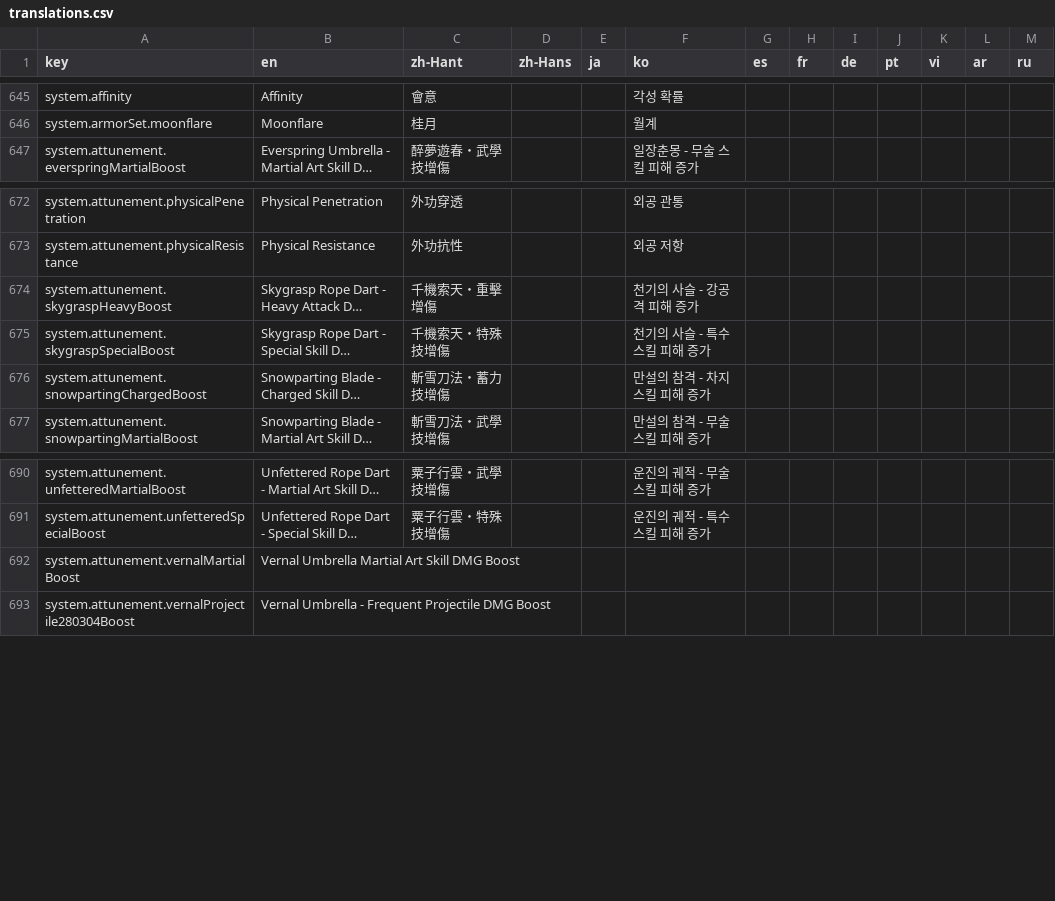
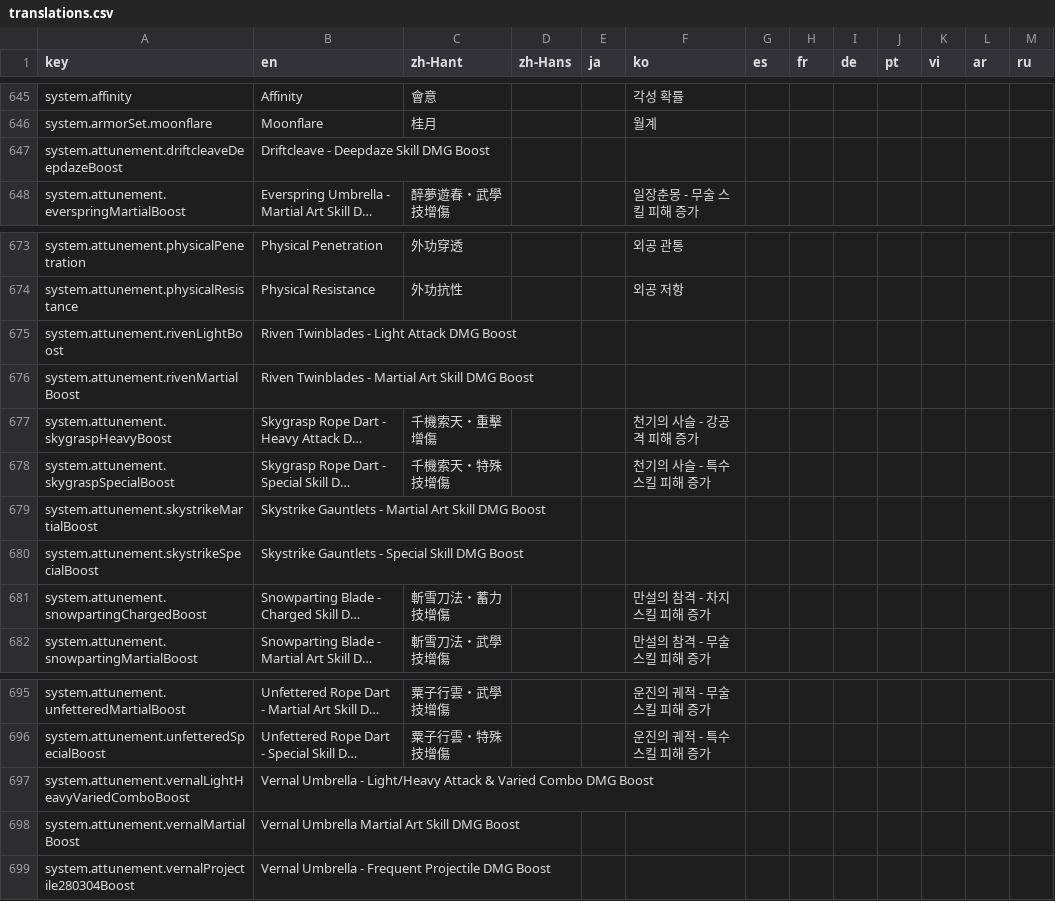
Before and after one commit to MatyeusM/where-builds-meet, a CSV file: locales/translations.csv, drawn as a sheet; only a part is shown, gaps mark what is left out; long unchanged cells end in …; the diff names each change by its address in the sheet, - before the commit and + after, or states it on an @@ line.

```diff
--- a/locales/translations.csv
+++ b/locales/translations.csv
+row 647: system.attunement.driftcleaveDeepdazeBoost | Driftcleave - Deepdaze Skill DMG Boost
+row 675: system.attunement.rivenLightBoost | Riven Twinblades - Light Attack DMG Boost
+row 676: system.attunement.rivenMartialBoost | Riven Twinblades - Martial Art Skill DMG Boost
+row 679: system.attunement.skystrikeMartialBoost | Skystrike Gauntlets - Martial Art Skill DMG Boost
+row 680: system.attunement.skystrikeSpecialBoost | Skystrike Gauntlets - Special Skill DMG Boost
+row 697: system.attunement.vernalLightHeavyVariedComboBoost | Vernal Umbrella - Light/Heavy Attack & Varied Combo DMG Boost
```
Also changed, not shown: 30 other files.
